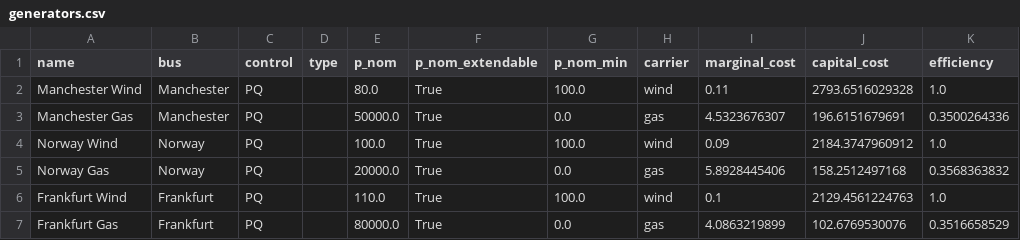
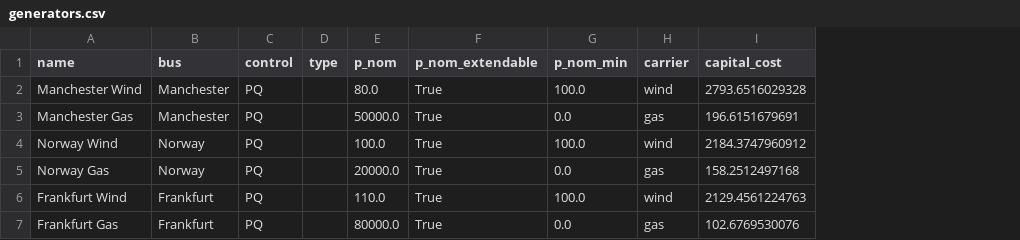
Before and after one commit to Tooblippe/pypsa-studio, a CSV file: test_networks/pypsa_examples/ac-dc-meshed/ac-dc-meshed/generators.csv, drawn as a sheet; the diff names each change by its address in the sheet, - before the commit and + after, or states it on an @@ line.

Commit message:
Improved Data viewer

```diff
--- a/test_networks/pypsa_examples/ac-dc-meshed/ac-dc-meshed/generators.csv
+++ b/test_networks/pypsa_examples/ac-dc-meshed/ac-dc-meshed/generators.csv
-column I (marginal_cost), rows 2-7: 0.11 | 4.5323676307 | 0.09 | 5.8928445406 | 0.1 | 4.0863219899
-column K (efficiency), rows 2-7: 1.0 | 0.3500264336 | 1.0 | 0.3568363832 | 1.0 | 0.3516658529
```
Also changed, not shown: test_networks/pypsa_examples/ac-dc-meshed/ac-dc-meshed/buses.csv, test_networks/pypsa_examples/ac-dc-meshed/ac-dc-meshed/links.csv, 14 other files.
